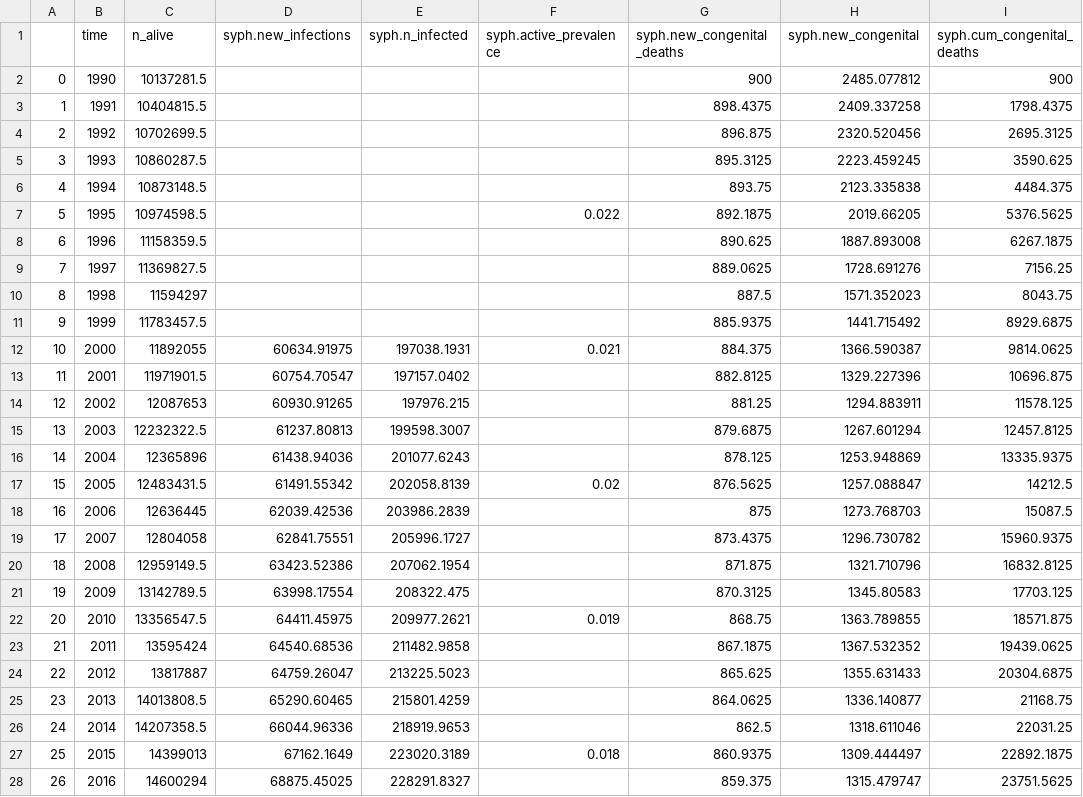
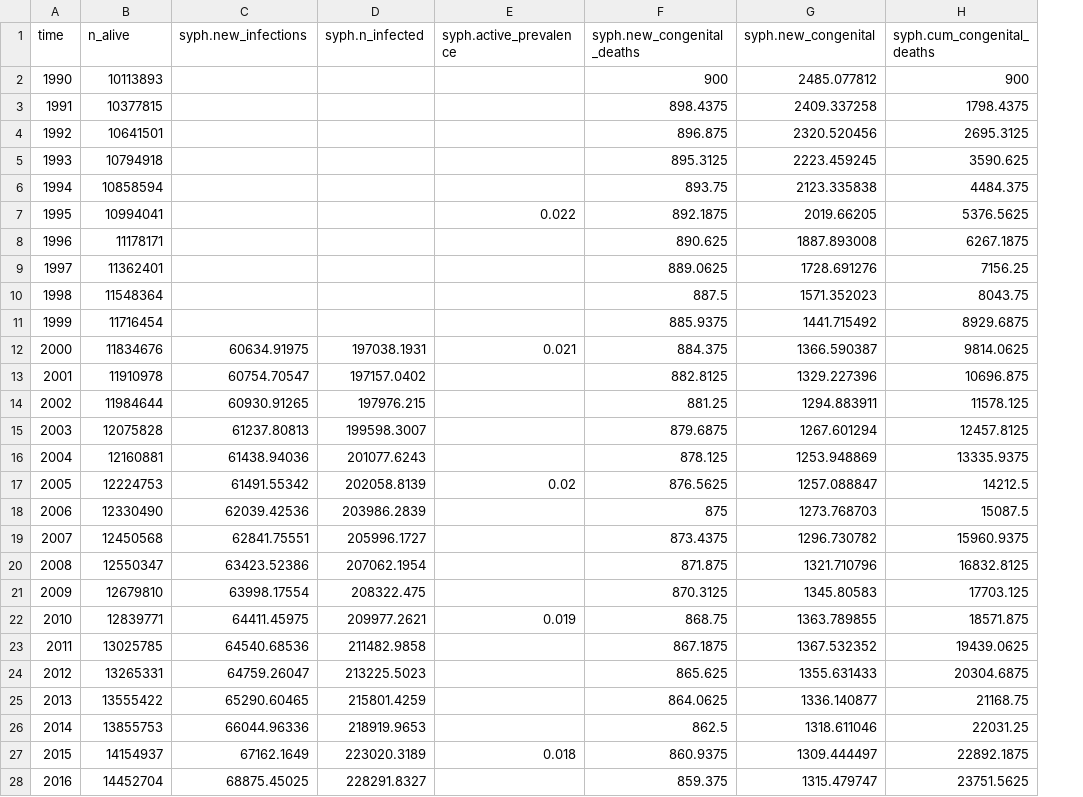
Before and after one commit to starsimhub/syph_dx_zim, a CSV file: data/zimbabwe_syph_data.csv, drawn as a sheet; only a part is shown; removed rows and columns are numbered as before the commit, all else as after; the diff covers the shown part only; the diff names each change by its address in the sheet, - before the commit and + after, or states it on an @@ line.

Commit message:
try syph

```diff
--- a/data/zimbabwe_syph_data.csv
+++ b/data/zimbabwe_syph_data.csv
-column A, rows 2-28: 0 | 1 | 2 | 3 | 4 | 5 | 6 | 7 | 8 | 9 | 10 | 11 | 12 | 13 | 14 | 15 | 16 | 17 | 18 | 19 | 20 | 21 | 22 | 23 | 24 | 25 | 26
-B2 (n_alive): 10137281.5
+B2 (n_alive): 10113893
-B3 (n_alive): 10404815.5
+B3 (n_alive): 10377815
-B4 (n_alive): 10702699.5
+B4 (n_alive): 10641501
-B5 (n_alive): 10860287.5
+B5 (n_alive): 10794918
-B6 (n_alive): 10873148.5
+B6 (n_alive): 10858594
-B7 (n_alive): 10974598.5
+B7 (n_alive): 10994041
-B8 (n_alive): 11158359.5
+B8 (n_alive): 11178171
-B9 (n_alive): 11369827.5
+B9 (n_alive): 11362401
-B10 (n_alive): 11594297
+B10 (n_alive): 11548364
-B11 (n_alive): 11783457.5
+B11 (n_alive): 11716454
-B12 (n_alive): 11892055
+B12 (n_alive): 11834676
-B13 (n_alive): 11971901.5
+B13 (n_alive): 11910978
-B14 (n_alive): 12087653
+B14 (n_alive): 11984644
-B15 (n_alive): 12232322.5
+B15 (n_alive): 12075828
-B16 (n_alive): 12365896
+B16 (n_alive): 12160881
-B17 (n_alive): 12483431.5
+B17 (n_alive): 12224753
-B18 (n_alive): 12636445
+B18 (n_alive): 12330490
-B19 (n_alive): 12804058
+B19 (n_alive): 12450568
-B20 (n_alive): 12959149.5
+B20 (n_alive): 12550347
-B21 (n_alive): 13142789.5
+B21 (n_alive): 12679810
-B22 (n_alive): 13356547.5
+B22 (n_alive): 12839771
-B23 (n_alive): 13595424
+B23 (n_alive): 13025785
-B24 (n_alive): 13817887
+B24 (n_alive): 13265331
-B25 (n_alive): 14013808.5
+B25 (n_alive): 13555422
-B26 (n_alive): 14207358.5
+B26 (n_alive): 13855753
-B27 (n_alive): 14399013
+B27 (n_alive): 14154937
-B28 (n_alive): 14600294
+B28 (n_alive): 14452704
```
Also changed, not shown: 6 edited cells elsewhere in this file, 2 other files.
